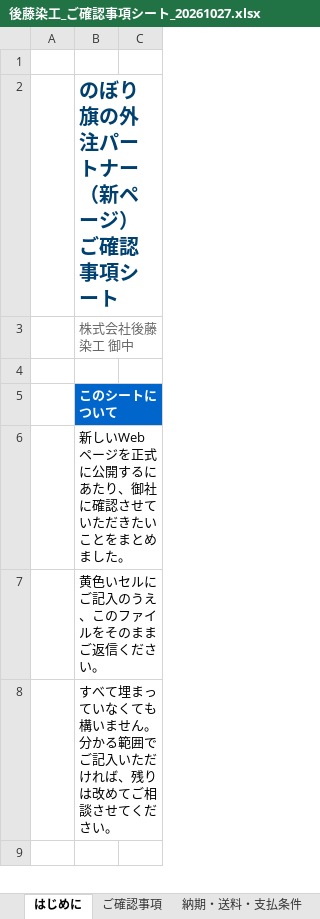
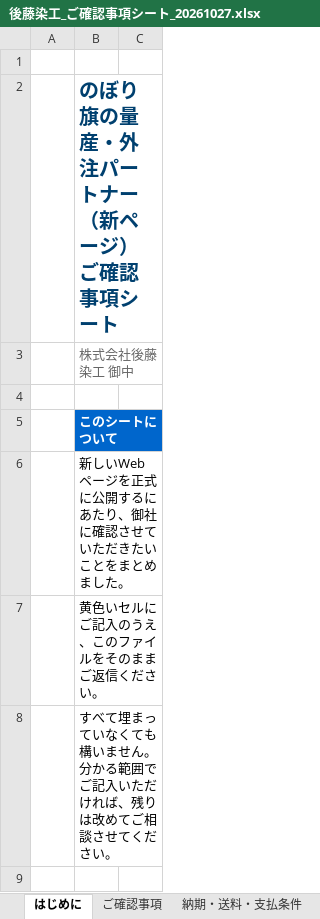
Before and after one commit to aokima4/TEST, an Excel workbook: noboribata-lp/docs/後藤染工_ご確認事項シート_20261027.xlsx, sheet はじめに, drawn as a sheet; only a part is shown; values as stored, in another font and other column widths than the file's, no borders; the diff names each change by its address in the sheet, - before the commit and + after, or states it on an @@ line.

```diff
--- a/noboribata-lp/docs/後藤染工_ご確認事項シート_20261027.xlsx (sheet はじめに)
+++ b/noboribata-lp/docs/後藤染工_ご確認事項シート_20261027.xlsx (sheet はじめに)
-B2: のぼり旗の外注パートナー（新ページ）ご確認事項シート
+B2: のぼり旗の量産・外注パートナー（新ページ）ご確認事項シート
```
Also changed, not shown: 8 other files.
